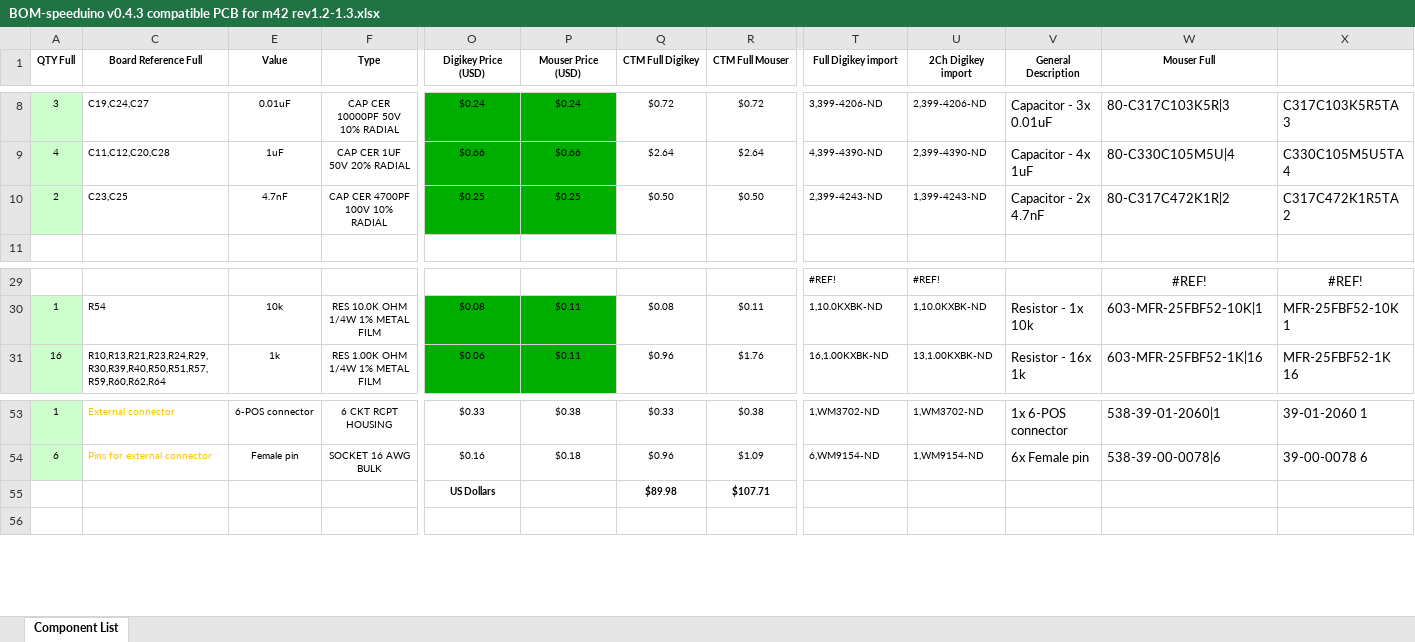
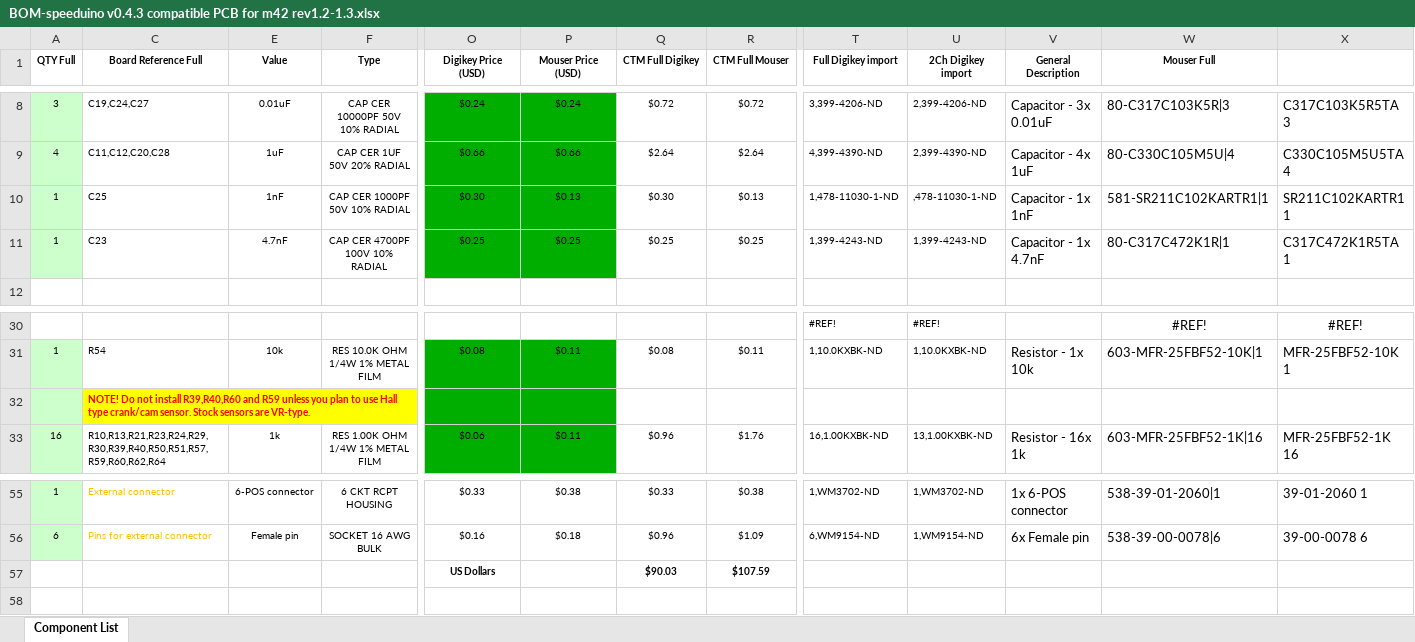
Before and after one commit to pazi88/Speeduino-M5x-PCBs, an Excel workbook: m50,m40,m60 Pnp/Rev 1.2-1.3/BOM-speeduino v0.4.3 compatible PCB for m42 rev1.2-1.3.xlsx, sheet Component List, drawn as a sheet; only a part is shown, gaps mark what is left out; values as stored, in another font and other column widths than the file's, no borders; addresses are those after the commit; rows hold the shown columns only; the diff names each change by its address in the sheet, - before the commit and + after, or states it on an @@ line.

```diff
--- a/m50,m40,m60 Pnp/Rev 1.2-1.3/BOM-speeduino v0.4.3 compatible PCB for m42 rev1.2-1.3.xlsx (sheet Component List)
+++ b/m50,m40,m60 Pnp/Rev 1.2-1.3/BOM-speeduino v0.4.3 compatible PCB for m42 rev1.2-1.3.xlsx (sheet Component List)
+row 10: 1 | C25 | 1nF | CAP CER 1000PF 50V 10% RADIAL | $0.30 | $0.13 | $0.30 | $0.13 | 1,478-11030-1-ND | ,478-11030-1-ND | Capacitor - 1x 1nF | 581-SR211C102KARTR1|1 | SR211C102KARTR1 1
-A11 (QTY Full): 2
+A11 (QTY Full): 1
-C11 (Board Reference Full): C23,C25
+C11 (Board Reference Full): C23
-Q11 (CTM Full Digikey): $0.50
+Q11 (CTM Full Digikey): $0.25
-R11 (CTM Full Mouser): $0.50
+R11 (CTM Full Mouser): $0.25
-T11 (Full Digikey import): 2,399-4243-ND
+T11 (Full Digikey import): 1,399-4243-ND
-V11 (General Description): Capacitor - 2x 4.7nF
+V11 (General Description): Capacitor - 1x 4.7nF
-W11 (Mouser Full): 80-C317C472K1R|2
+W11 (Mouser Full): 80-C317C472K1R|1
-X11: C317C472K1R5TA 2
+X11: C317C472K1R5TA 1
+row 32:  | NOTE! Do not install R39,R40,R60 and R59 unless you plan to use Hall type crank/cam sensor. Stock sensors are VR-type.
-Q57 (CTM Full Digikey): $89.98
+Q57 (CTM Full Digikey): $90.03
-R57 (CTM Full Mouser): $107.71
+R57 (CTM Full Mouser): $107.59
```
Also changed, not shown: formulas that keep their value, m50,m40,m60 Pnp/Rev 1.2-1.3/BOM-speeduino v0.4.3 compatible PCB for m40 rev1.2-1.3.xlsx, m50,m40,m60 Pnp/Rev 1.2-1.3/BOM-speeduino v0.4.3 compatible PCB for m43 rev1.2-1.3.xlsx, 24 other files.
